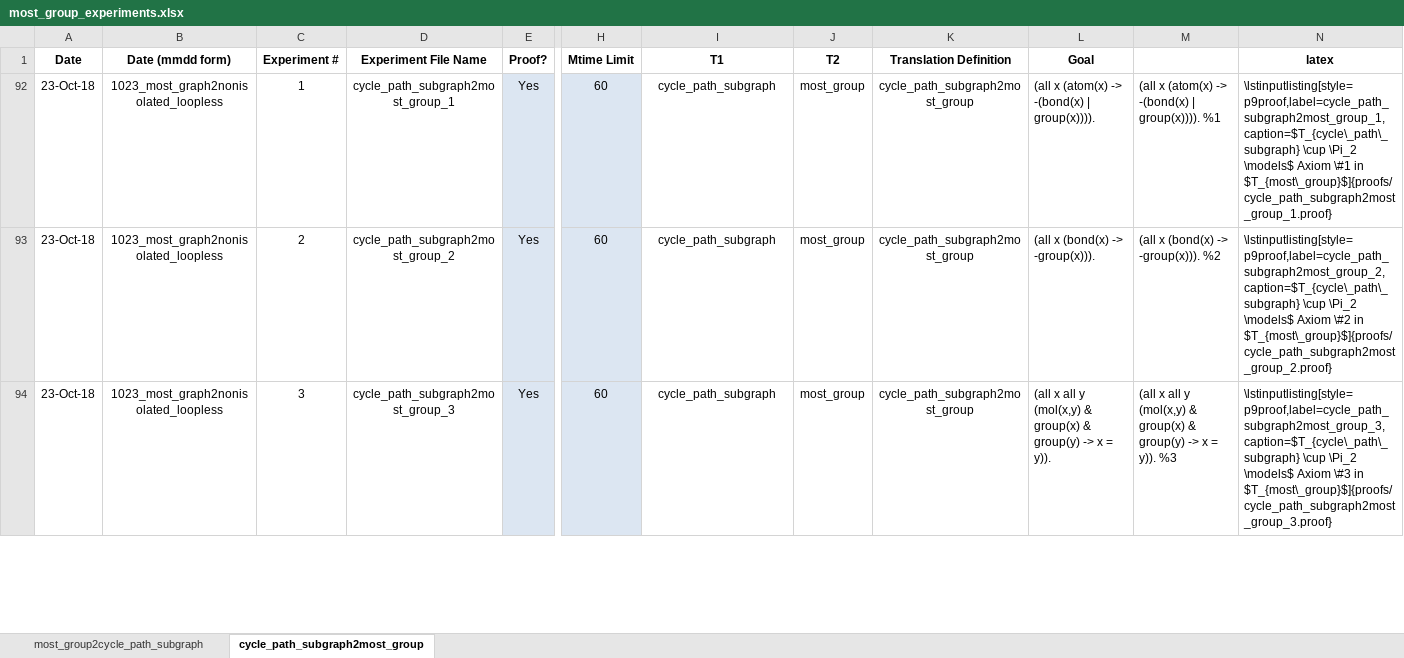
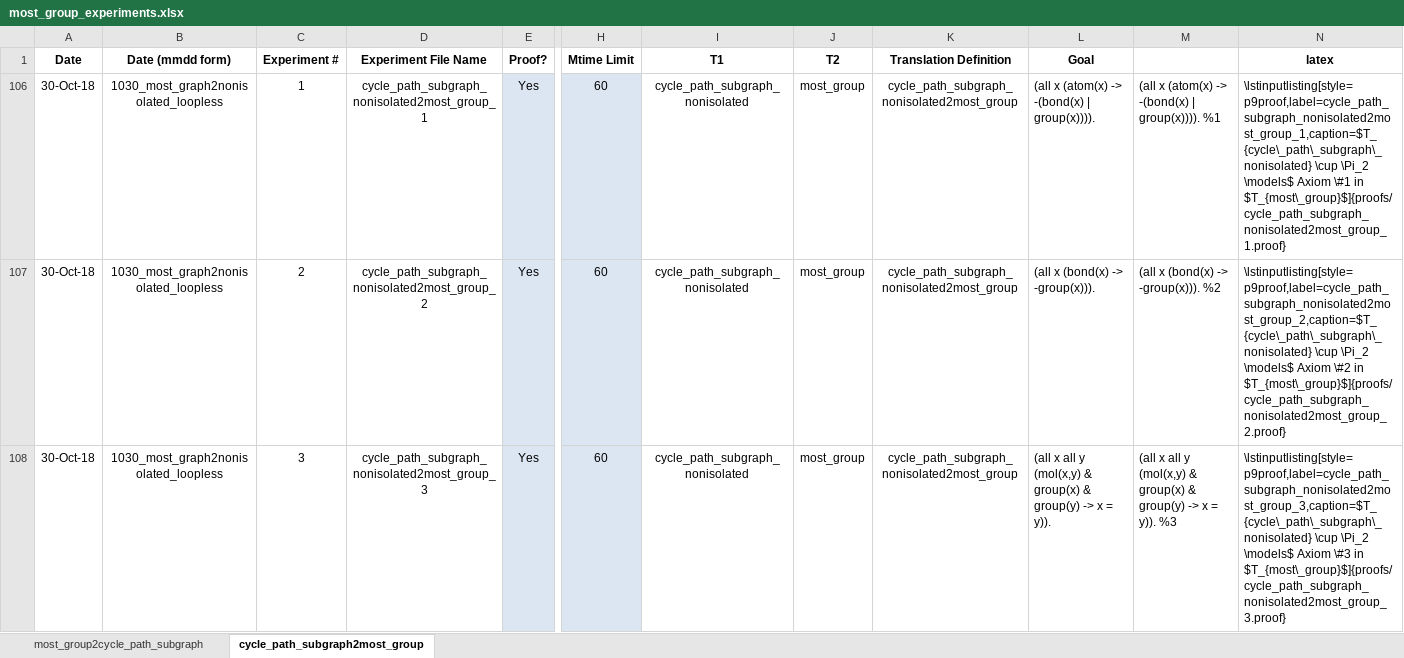
Before and after one commit to gruninger/colore, an Excel workbook: ontologies/most/experiments/most_group_experiments.xlsx, sheet cycle_path_subgraph2most_group, drawn as a sheet; only a part is shown, gaps mark what is left out; values as stored, in another font and other column widths than the file's, no borders; conditional formats not drawn; addresses are those after the commit; the diff covers the shown part only; the diff names each change by its address in the sheet, - before the commit and + after, or states it on an @@ line.

Commit message:
updated most experiment files

```diff
--- a/ontologies/most/experiments/most_group_experiments.xlsx (sheet cycle_path_subgraph2most_group)
+++ b/ontologies/most/experiments/most_group_experiments.xlsx (sheet cycle_path_subgraph2most_group)
-A106:A108 (Date): 23-Oct-18
+A106:A108 (Date): 30-Oct-18
-B106:B108 (Date (mmdd form)): 1023_most_graph2nonisolated_loopless
+B106:B108 (Date (mmdd form)): 1030_most_graph2nonisolated_loopless
-D106 (Experiment File Name): cycle_path_subgraph2most_group_1
+D106 (Experiment File Name): cycle_path_subgraph_nonisolated2most_group_1
-I106:I108 (T1): cycle_path_subgraph
+I106:I108 (T1): cycle_path_subgraph_nonisolated
-K106:K108 (Translation Definition): cycle_path_subgraph2most_group
+K106:K108 (Translation Definition): cycle_path_subgraph_nonisolated2most_group
-N106 (latex): \lstinputlisting[style=p9proof,label=cycle_path_subgraph2most_group_1,caption=$T_{cycle\_path\_subgraph} \cup \Pi_2 \models$ Axiom \#1 in $T_{most\_group}$]{proofs/cycle_path_subgraph2most_group_1.proof}
+N106 (latex): \lstinputlisting[style=p9proof,label=cycle_path_subgraph_nonisolated2most_group_1,caption=$T_{cycle\_path\_subgraph\_nonisolated} \cup \Pi_2 \models$ Axiom \#1 in $T_{most\_group}$]{proofs/cycle_path_subgraph_nonisolated2most_group_1.proof}
-D107 (Experiment File Name): cycle_path_subgraph2most_group_2
+D107 (Experiment File Name): cycle_path_subgraph_nonisolated2most_group_2
-N107 (latex): \lstinputlisting[style=p9proof,label=cycle_path_subgraph2most_group_2,caption=$T_{cycle\_path\_subgraph} \cup \Pi_2 \models$ Axiom \#2 in $T_{most\_group}$]{proofs/cycle_path_subgraph2most_group_2.proof}
+N107 (latex): \lstinputlisting[style=p9proof,label=cycle_path_subgraph_nonisolated2most_group_2,caption=$T_{cycle\_path\_subgraph\_nonisolated} \cup \Pi_2 \models$ Axiom \#2 in $T_{most\_group}$]{proofs/cycle_path_subgraph_nonisolated2most_group_2.proof}
-D108 (Experiment File Name): cycle_path_subgraph2most_group_3
+D108 (Experiment File Name): cycle_path_subgraph_nonisolated2most_group_3
-N108 (latex): \lstinputlisting[style=p9proof,label=cycle_path_subgraph2most_group_3,caption=$T_{cycle\_path\_subgraph} \cup \Pi_2 \models$ Axiom \#3 in $T_{most\_group}$]{proofs/cycle_path_subgraph2most_group_3.proof}
+N108 (latex): \lstinputlisting[style=p9proof,label=cycle_path_subgraph_nonisolated2most_group_3,caption=$T_{cycle\_path\_subgraph\_nonisolated} \cup \Pi_2 \models$ Axiom \#3 in $T_{most\_group}$]{proofs/cycle_path_subgraph_nonisolated2most_group_3.proof}
```
Also changed, not shown: 1 added row, 1 hidden or unhidden row and 74 edited cells elsewhere in this sheet, sheet most_group2cycle_path_subgraph, formulas that keep their value, 3 other files.
